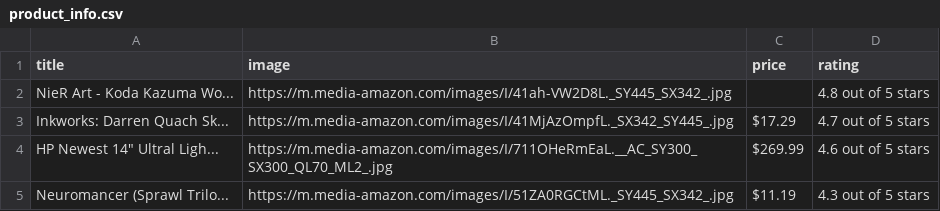
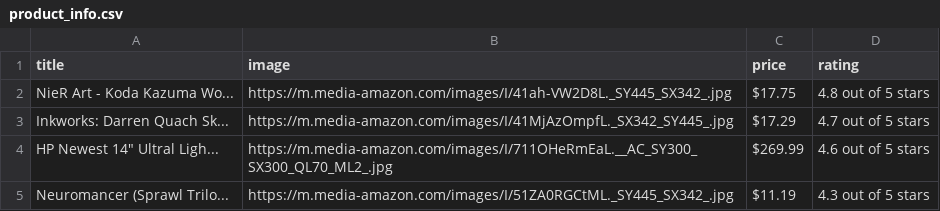
Before and after one commit to MarcoDomi/amazon_price_tracker, a CSV file: product_info.csv, drawn as a sheet.

Commit message:
fix price scraping issue

```diff
--- a/product_info.csv
+++ b/product_info.csv
@@ -1,3 +1,3 @@
 title,image,price,rating
-NieR Art - Koda Kazuma Wo...,https://m.media-amazon.com/images/I/41ah-VW2D8L._SY445_SX342_.jpg,,4.8 out of 5 stars
+NieR Art - Koda Kazuma Wo...,https://m.media-amazon.com/images/I/41ah-VW2D8L._SY445_SX342_.jpg,$17.75,4.8 out of 5 stars
 Inkworks: Darren Quach Sk...,https://m.media-amazon.com/images/I/41MjAzOmpfL._SX342_SY445_.jpg,$17.29,4.7 out of 5 stars
```
Also changed, not shown: 1 other file.
